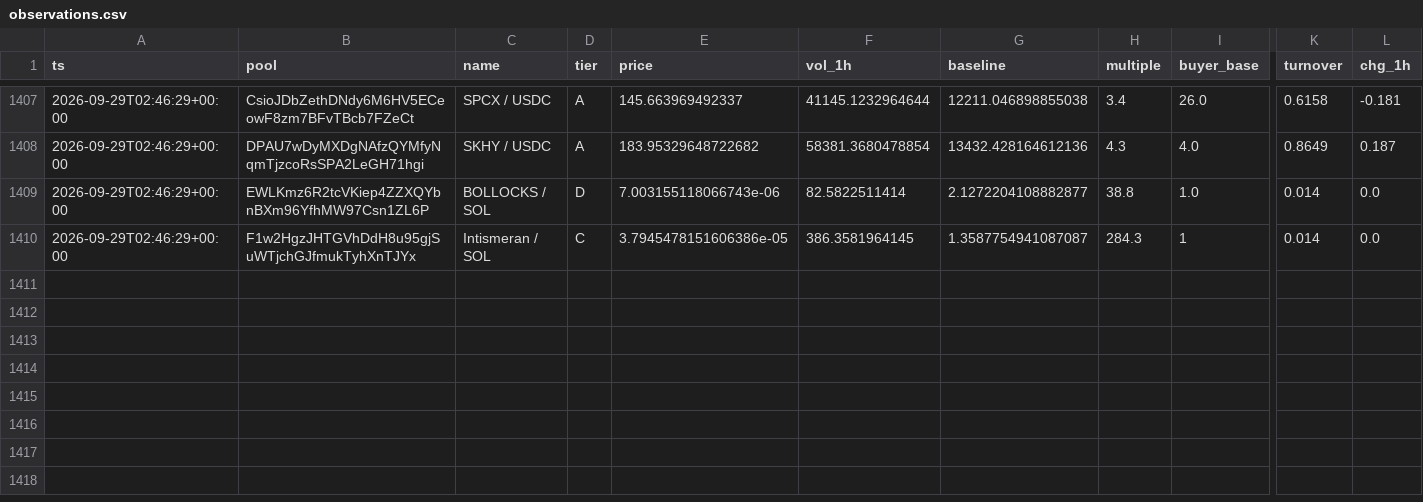
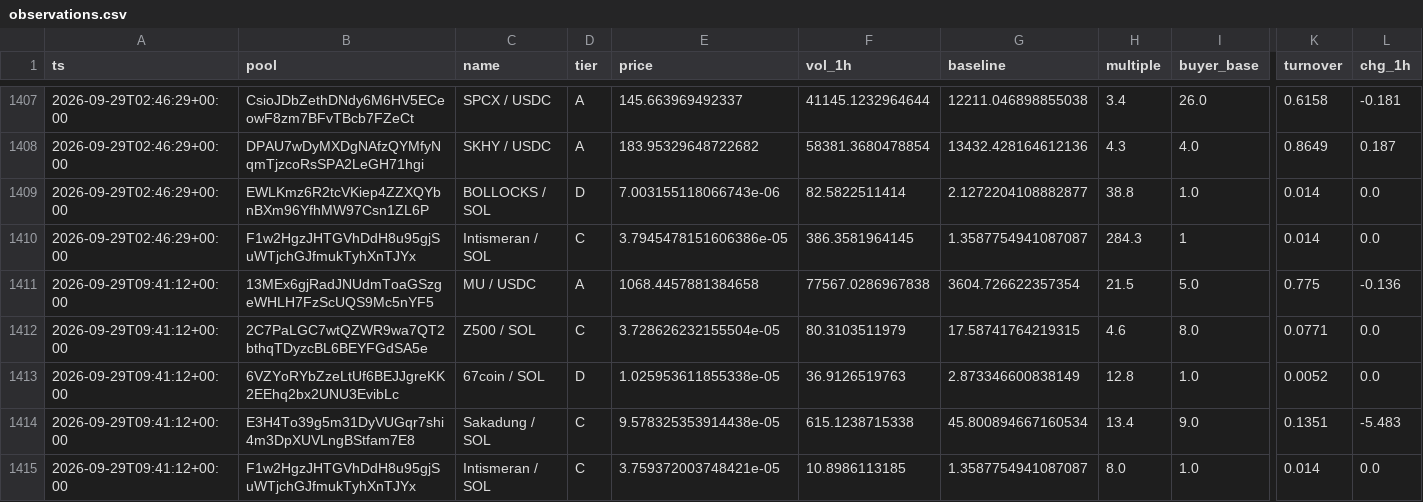
Before and after one commit to kennyasamoah/Kryptsig, a CSV file: observations.csv, drawn as a sheet; only a part is shown, gaps mark what is left out; rows hold the shown columns only; the diff names each change by its address in the sheet, - before the commit and + after, or states it on an @@ line.

```diff
--- a/observations.csv
+++ b/observations.csv
+row 1411: 2026-09-29T09:41:12+00:00 | 13MEx6gjRadJNUdmToaGSzgeWHLH7FzScUQS9Mc5nYF5 | MU / USDC | A | 1068.4457881384658 | 77567.0286967838 | 3604.726622357354 | 21.5 | 5.0 | 0.775 | -0.136
+row 1412: 2026-09-29T09:41:12+00:00 | 2C7PaLGC7wtQZWR9wa7QT2bthqTDyzcBL6BEYFGdSA5e | Z500 / SOL | C | 3.728626232155504e-05 | 80.3103511979 | 17.58741764219315 | 4.6 | 8.0 | 0.0771 | 0.0
+row 1413: 2026-09-29T09:41:12+00:00 | 6VZYoRYbZzeLtUf6BEJJgreKK2EEhq2bx2UNU3EvibLc | 67coin / SOL | D | 1.025953611855338e-05 | 36.9126519763 | 2.873346600838149 | 12.8 | 1.0 | 0.0052 | 0.0
+row 1414: 2026-09-29T09:41:12+00:00 | E3H4To39g5m31DyVUGqr7shi4m3DpXUVLngBStfam7E8 | Sakadung / SOL | C | 9.578325353914438e-05 | 615.1238715338 | 45.800894667160534 | 13.4 | 9.0 | 0.1351 | -5.483
+row 1415: 2026-09-29T09:41:12+00:00 | F1w2HgzJHTGVhDdH8u95gjSuWTjchGJfmukTyhXnTJYx | Intismeran / SOL | C | 3.759372003748421e-05 | 10.8986113185 | 1.3587754941087087 | 8.0 | 1.0 | 0.014 | 0.0
```
Also changed, not shown: admitted.csv, 1 other file.
